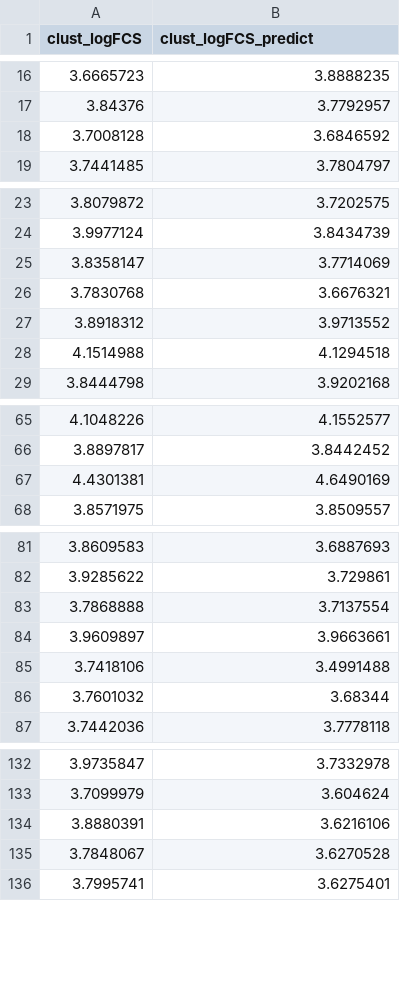
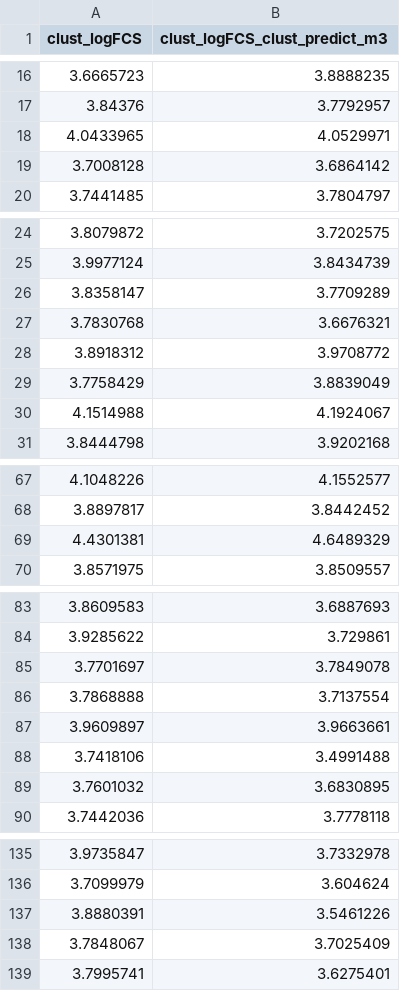
Before and after one commit to zhou100/data_wrangle_malawi, a CSV file: data/all_predict/clust_logFCS_predict_clust_m3.csv (was data/logFCS_predict_CLUST.csv), drawn as a sheet; only a part is shown, gaps mark what is left out; the diff covers the shown part only.

```diff
--- a/data/logFCS_predict_CLUST.csv
+++ b/data/all_predict/clust_logFCS_predict_clust_m3.csv
@@ -1 +1 @@
-clust_logFCS,clust_logFCS_predict
+clust_logFCS,clust_logFCS_clust_predict_m3
@@ -17,3 +17,4 @@ clust_logFCS,clust_logFCS_predict
 3.84376,3.7792957
-3.7008128,3.6846592
+4.0433965,4.0529971
+3.7008128,3.6864142
 3.7441485,3.7804797
@@ -24,6 +25,7 @@ clust_logFCS,clust_logFCS_predict
 3.9977124,3.8434739
-3.8358147,3.7714069
+3.8358147,3.7709289
 3.7830768,3.6676321
-3.8918312,3.9713552
-4.1514988,4.1294518
+3.8918312,3.9708772
+3.7758429,3.8839049
+4.1514988,4.1924067
 3.8444798,3.9202168
@@ -66,3 +68,3 @@ clust_logFCS,clust_logFCS_predict
 3.8897817,3.8442452
-4.4301381,4.6490169
+4.4301381,4.6489329
 3.8571975,3.8509557
@@ -82,2 +84,3 @@ clust_logFCS,clust_logFCS_predict
 3.9285622,3.729861
+3.7701697,3.7849078
 3.7868888,3.7137554
@@ -85,3 +88,3 @@ clust_logFCS,clust_logFCS_predict
 3.7418106,3.4991488
-3.7601032,3.68344
+3.7601032,3.6830895
 3.7442036,3.7778118
@@ -133,4 +136,4 @@ clust_logFCS,clust_logFCS_predict
 3.7099979,3.604624
-3.8880391,3.6216106
-3.7848067,3.6270528
+3.8880391,3.5461226
+3.7848067,3.7025409
 3.7995741,3.6275401
```
Also changed, not shown: 3 edited cells elsewhere in this file, data/all_predict/clust_HDDS_predict_clust_m3.csv, 46 other files.
